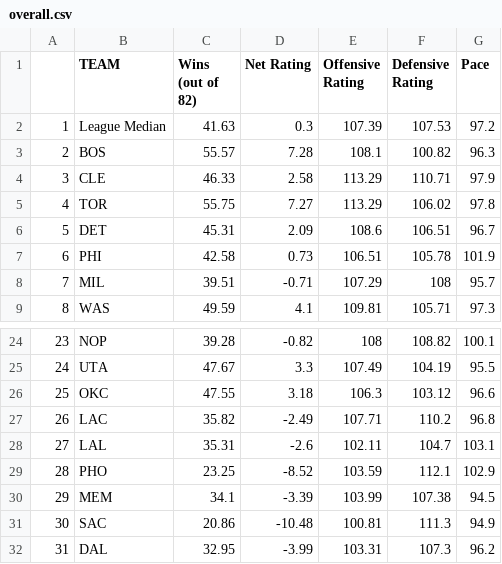
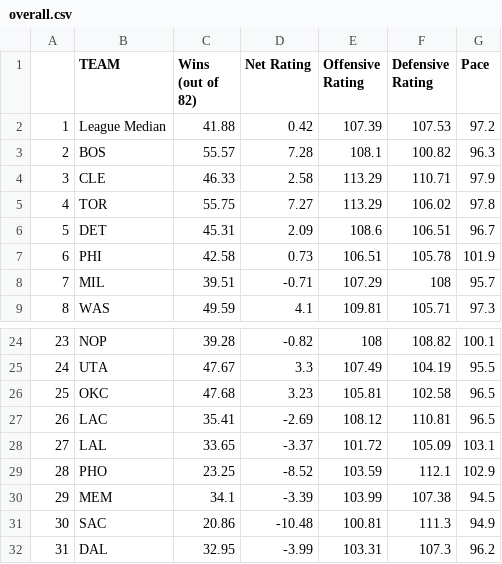
Before and after one commit to tvbassine/four.factors.data, a CSV file: overall.csv, drawn as a sheet; only a part is shown, gaps mark what is left out; the diff covers the shown part only.

```diff
--- a/overall.csv
+++ b/overall.csv
@@ -1,3 +1,3 @@
 "","TEAM ","Wins (out of 82) ","Net Rating ","Offensive Rating ","Defensive Rating ","Pace "
-"1","League Median",41.63,0.3,107.39,107.53,97.2
+"1","League Median",41.88,0.42,107.39,107.53,97.2
 "2","BOS",55.57,7.28,108.1,100.82,96.3
@@ -25,5 +25,5 @@
 "24","UTA",47.67,3.3,107.49,104.19,95.5
-"25","OKC",47.55,3.18,106.3,103.12,96.6
-"26","LAC",35.82,-2.49,107.71,110.2,96.8
-"27","LAL",35.31,-2.6,102.11,104.7,103.1
+"25","OKC",47.68,3.23,105.81,102.58,96.5
+"26","LAC",35.41,-2.69,108.12,110.81,96.5
+"27","LAL",33.65,-3.37,101.72,105.09,103.1
 "28","PHO",23.25,-8.52,103.59,112.1,102.9
```
Also changed, not shown: 1 added row, 1 removed row and 30 edited cells elsewhere in this file, def.csv, off.csv.
